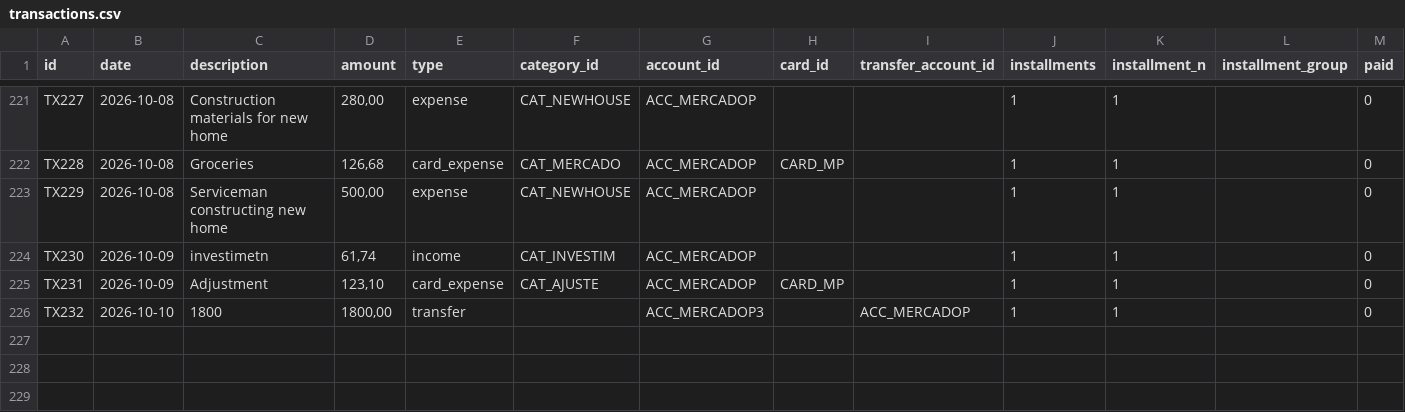
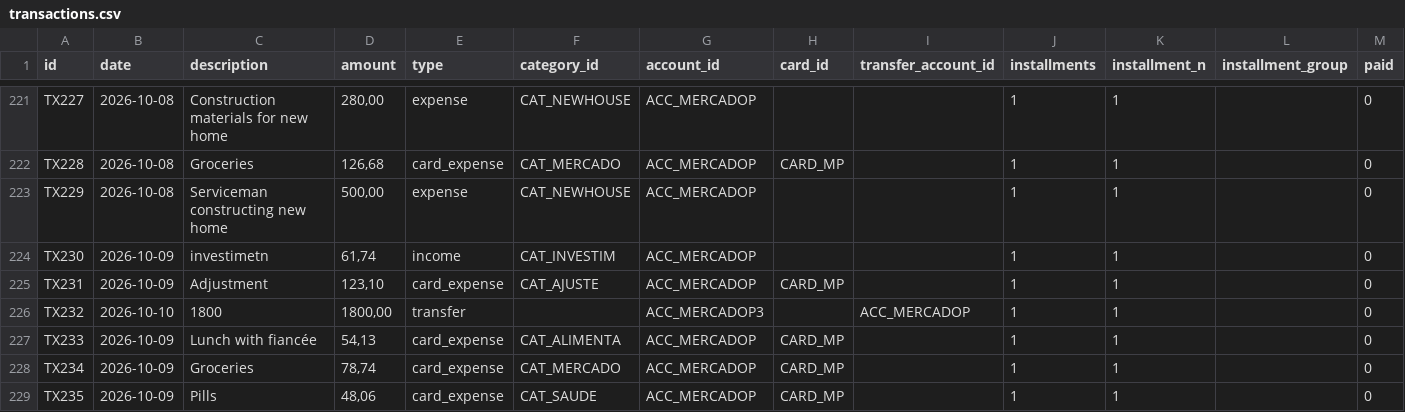
Before and after one commit to duducm2/scripts, a CSV file: finances/data/transactions.csv, drawn as a sheet; only a part is shown, gaps mark what is left out; the diff names each change by its address in the sheet, - before the commit and + after, or states it on an @@ line.

```diff
--- a/finances/data/transactions.csv
+++ b/finances/data/transactions.csv
+row 227: TX233 | 2026-10-09 | Lunch with fiancée | 54,13 | card_expense | CAT_ALIMENTA | ACC_MERCADOP | CARD_MP |  | 1 | 1 |  | 0
+row 228: TX234 | 2026-10-09 | Groceries | 78,74 | card_expense | CAT_MERCADO | ACC_MERCADOP | CARD_MP |  | 1 | 1 |  | 0
+row 229: TX235 | 2026-10-09 | Pills | 48,06 | card_expense | CAT_SAUDE | ACC_MERCADOP | CARD_MP |  | 1 | 1 |  | 0
```
Also changed, not shown: finances/data/budgets.csv, finances/data/credit_cards.csv, 5 other files.
